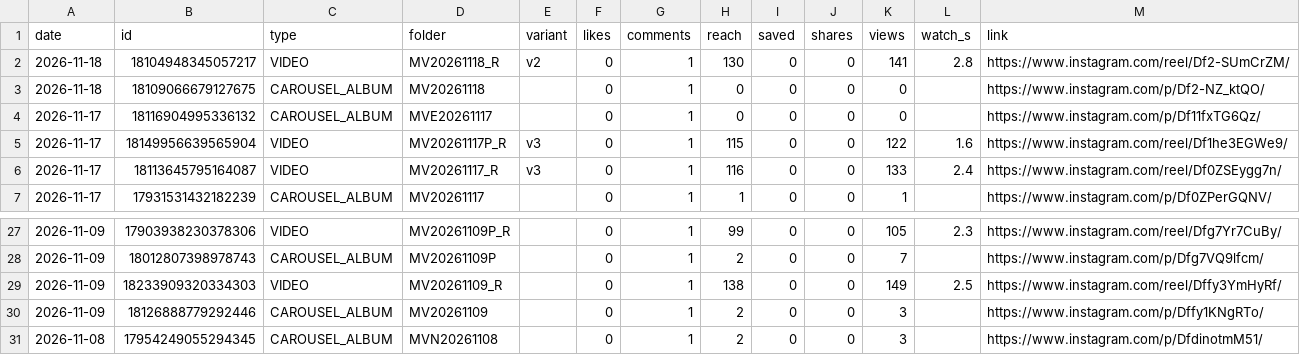
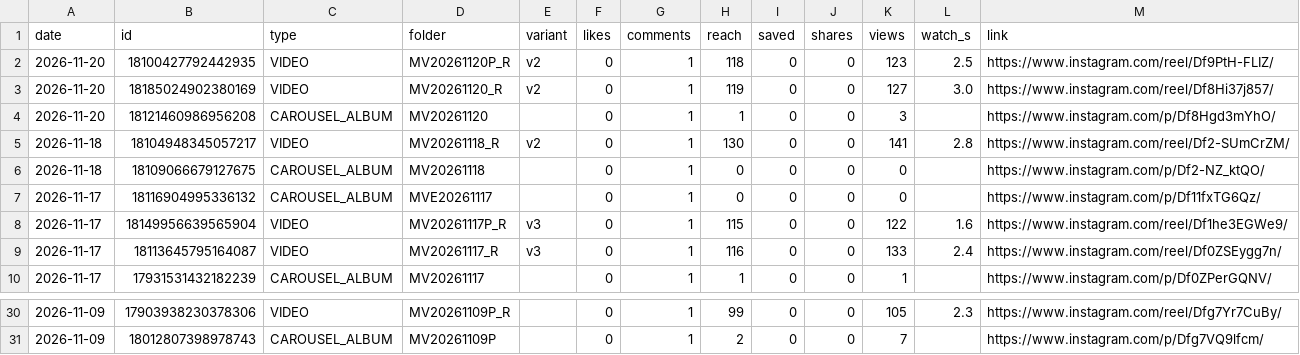
Before and after one commit to medical3820/market-vitals-instagram, a CSV file: metrics/posts.csv, drawn as a sheet; only a part is shown, gaps mark what is left out.

```diff
--- a/metrics/posts.csv
+++ b/metrics/posts.csv
@@ -1,2 +1,5 @@
 date,id,type,folder,variant,likes,comments,reach,saved,shares,views,watch_s,link
+2026-11-20,18100427792442935,VIDEO,MV20261120P_R,v2,0,1,118,0,0,123,2.5,https://www.instagram.com/reel/Df9PtH-FLIZ/
+2026-11-20,18185024902380169,VIDEO,MV20261120_R,v2,0,1,119,0,0,127,3.0,https://www.instagram.com/reel/Df8Hi37j857/
+2026-11-20,18121460986956208,CAROUSEL_ALBUM,MV20261120,,0,1,1,0,0,3,,https://www.instagram.com/p/Df8Hgd3mYhO/
 2026-11-18,18104948345057217,VIDEO,MV20261118_R,v2,0,1,130,0,0,141,2.8,https://www.instagram.com/reel/Df2-SUmCrZM/
@@ -28,4 +31 @@ date,id,type,folder,variant,likes,comments,reach,saved,shares,views,watch_s,link
 2026-11-09,18012807398978743,CAROUSEL_ALBUM,MV20261109P,,0,1,2,0,0,7,,https://www.instagram.com/p/Dfg7VQ9lfcm/
-2026-11-09,18233909320334303,VIDEO,MV20261109_R,,0,1,138,0,0,149,2.5,https://www.instagram.com/reel/Dffy3YmHyRf/
-2026-11-09,18126888779292446,CAROUSEL_ALBUM,MV20261109,,0,1,2,0,0,3,,https://www.instagram.com/p/Dffy1KNgRTo/
-2026-11-08,17954249055294345,CAROUSEL_ALBUM,MVN20261108,,0,1,2,0,0,3,,https://www.instagram.com/p/DfdinotmM51/
```
Also changed, not shown: metrics/history.csv, metrics/posts_log.csv.
